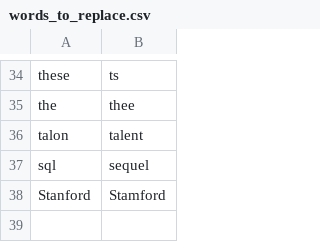
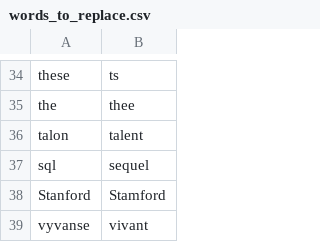
Before and after one commit to davidsgrogan/knausj_talon, a CSV file: settings/words_to_replace.csv, drawn as a sheet; only a part is shown, gaps mark what is left out.

```diff
--- a/settings/words_to_replace.csv
+++ b/settings/words_to_replace.csv
@@ -38 +38,2 @@ sql,sequel
 Stanford,Stamford
+vyvanse,vivant
```
Also changed, not shown: settings/additional_words.csv, settings/file_extensions.csv, 1 other file.
